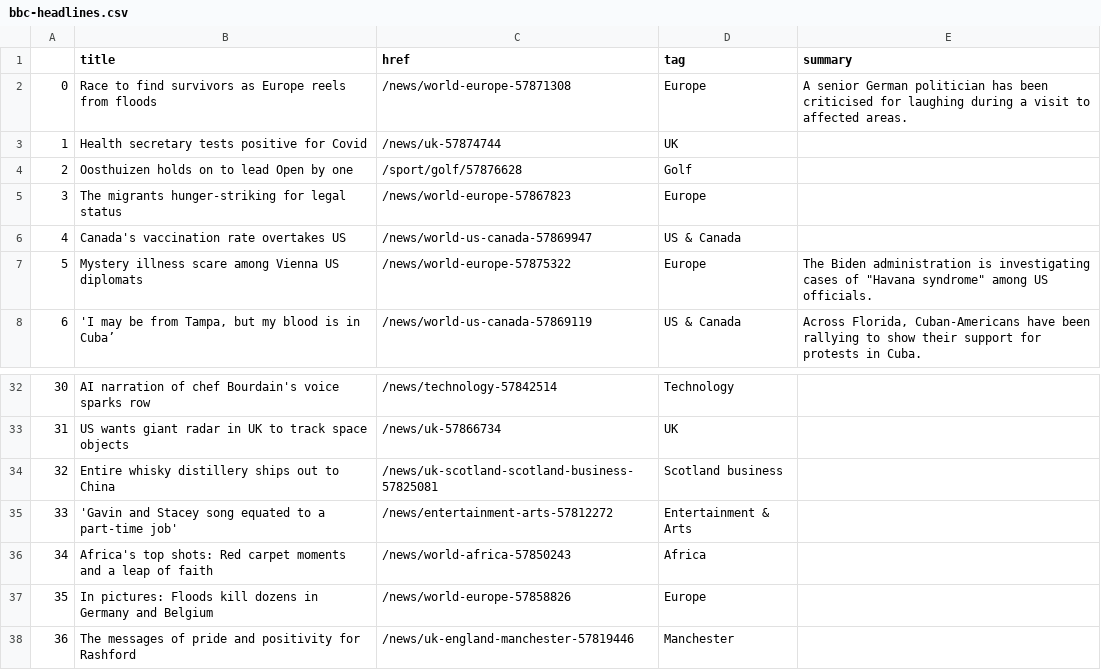
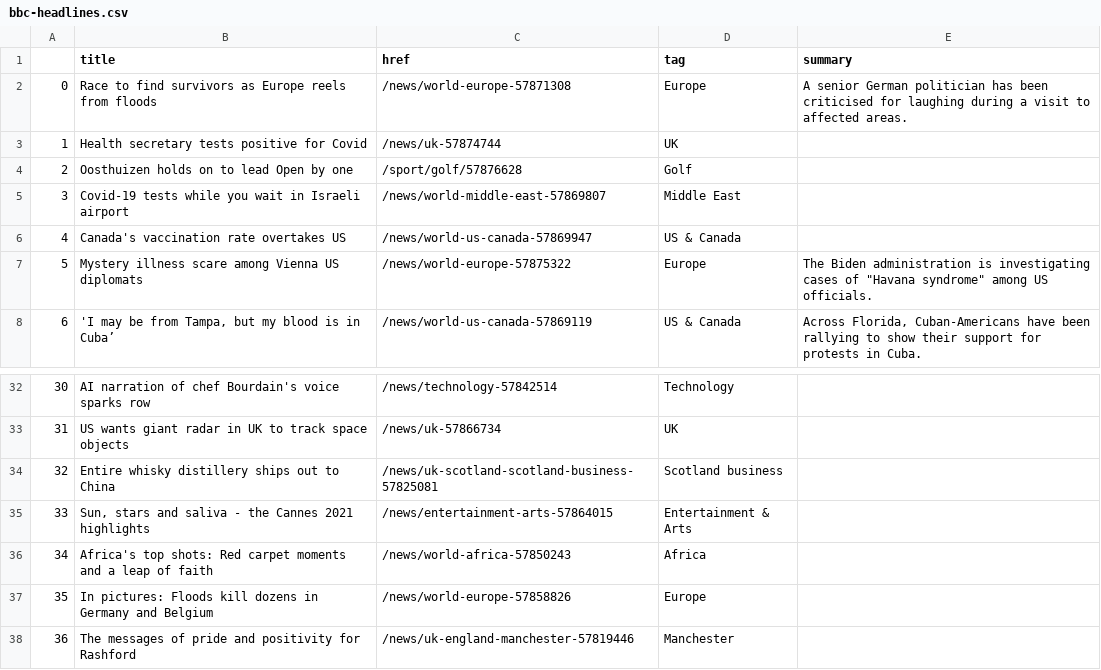
Before and after one commit to bronna/auto-scraper, a CSV file: bbc-headlines.csv, drawn as a sheet; only a part is shown, gaps mark what is left out.

```diff
--- a/bbc-headlines.csv
+++ b/bbc-headlines.csv
@@ -4,3 +4,3 @@
 2,Oosthuizen holds on to lead Open by one,/sport/golf/57876628,Golf,
-3,The migrants hunger-striking for legal status,/news/world-europe-57867823,Europe,
+3,Covid-19 tests while you wait in Israeli airport,/news/world-middle-east-57869807,Middle East,
 4,Canada's vaccination rate overtakes US,/news/world-us-canada-57869947,US & Canada,
@@ -34,3 +34,3 @@
 32,Entire whisky distillery ships out to China,/news/uk-scotland-scotland-business-57825081,Scotland business,
-33,'Gavin and Stacey song equated to a part-time job',/news/entertainment-arts-57812272,Entertainment & Arts,
+33,"Sun, stars and saliva - the Cannes 2021 highlights",/news/entertainment-arts-57864015,Entertainment & Arts,
 34,Africa's top shots: Red carpet moments and a leap of faith,/news/world-africa-57850243,Africa,
```
